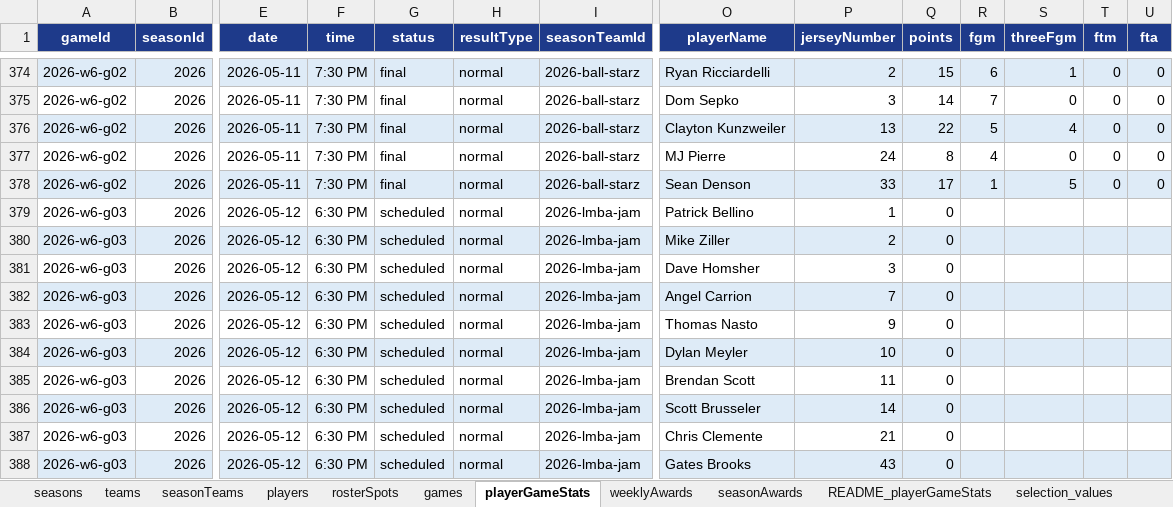
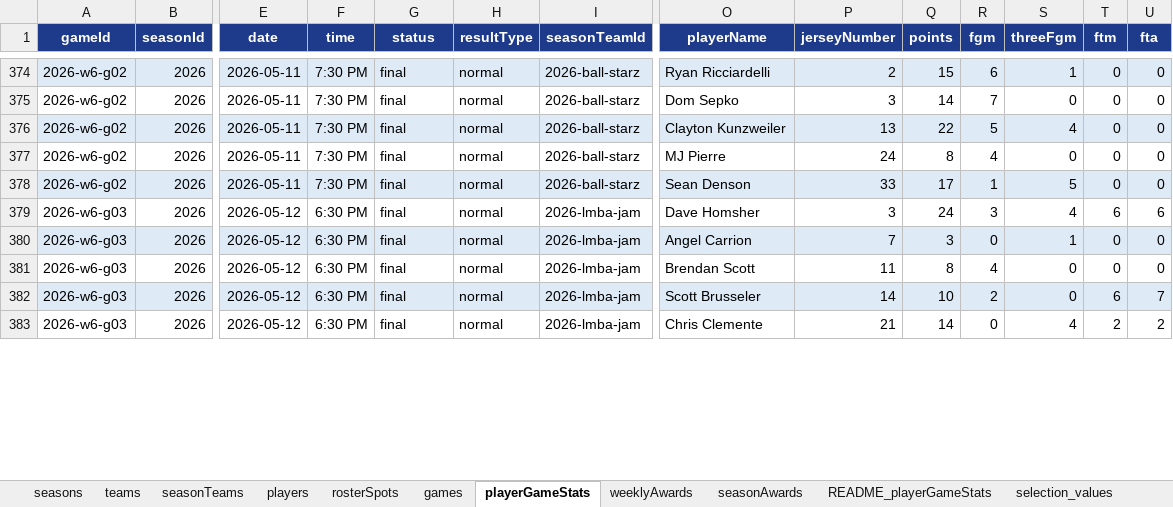
Before and after one commit to illedraiccir/lmba-website, an Excel workbook: data/lm-moorestown-basketball.xlsx, sheet playerGameStats, drawn as a sheet; only a part is shown, gaps mark what is left out; values as stored, in another font and other column widths than the file's, no borders; removed rows and columns are numbered as before the commit, all else as after; rows hold the shown columns only; the diff covers the shown part only; the diff names each change by its address in the sheet, - before the commit and + after, or states it on an @@ line.

Commit message:
Week 6 Stats Added. Polish homepage, awards, standings rail, and team/player pages

```diff
--- a/data/lm-moorestown-basketball.xlsx (sheet playerGameStats)
+++ b/data/lm-moorestown-basketball.xlsx (sheet playerGameStats)
-row 379: 2026-w6-g03 | 2026 | 2026-05-12 | 6:30 PM | scheduled | normal | 2026-lmba-jam | Patrick Bellino | 1 | 0
-row 380: 2026-w6-g03 | 2026 | 2026-05-12 | 6:30 PM | scheduled | normal | 2026-lmba-jam | Mike Ziller | 2 | 0
-G379:G380 (status): scheduled
+G379:G380 (status): final
-Q379 (points): 0
+Q379 (points): 24
-R379 (fgm): (empty)
+R379 (fgm): 3
-S379 (threeFgm): (empty)
+S379 (threeFgm): 4
-T379 (ftm): (empty)
+T379 (ftm): 6
-U379 (fta): (empty)
+U379 (fta): 6
-Q380 (points): 0
+Q380 (points): 3
-R380 (fgm): (empty)
+R380 (fgm): 0
-S380 (threeFgm): (empty)
+S380 (threeFgm): 1
-T380 (ftm): (empty)
+T380 (ftm): 0
-U380 (fta): (empty)
+U380 (fta): 0
-row 383: 2026-w6-g03 | 2026 | 2026-05-12 | 6:30 PM | scheduled | normal | 2026-lmba-jam | Thomas Nasto | 9 | 0
-row 384: 2026-w6-g03 | 2026 | 2026-05-12 | 6:30 PM | scheduled | normal | 2026-lmba-jam | Dylan Meyler | 10 | 0
-G381:G383 (status): scheduled
+G381:G383 (status): final
-Q381 (points): 0
+Q381 (points): 8
-R381 (fgm): (empty)
+R381 (fgm): 4
-S381:S382 (threeFgm): (empty)
+S381:S382 (threeFgm): 0
-T381 (ftm): (empty)
+T381 (ftm): 0
-U381 (fta): (empty)
+U381 (fta): 0
-Q382 (points): 0
+Q382 (points): 10
-R382 (fgm): (empty)
+R382 (fgm): 2
-T382 (ftm): (empty)
+T382 (ftm): 6
-U382 (fta): (empty)
+U382 (fta): 7
-Q383 (points): 0
+Q383 (points): 14
-R383 (fgm): (empty)
+R383 (fgm): 0
-S383 (threeFgm): (empty)
+S383 (threeFgm): 4
-T383 (ftm): (empty)
+T383 (ftm): 2
-U383 (fta): (empty)
+U383 (fta): 2
-row 388: 2026-w6-g03 | 2026 | 2026-05-12 | 6:30 PM | scheduled | normal | 2026-lmba-jam | Gates Brooks | 43 | 0
```
Also changed, not shown: 32 removed rows and 224 edited cells elsewhere in this sheet, sheet weeklyAwards, sheet games, formulas that keep their value, 13 other files.
